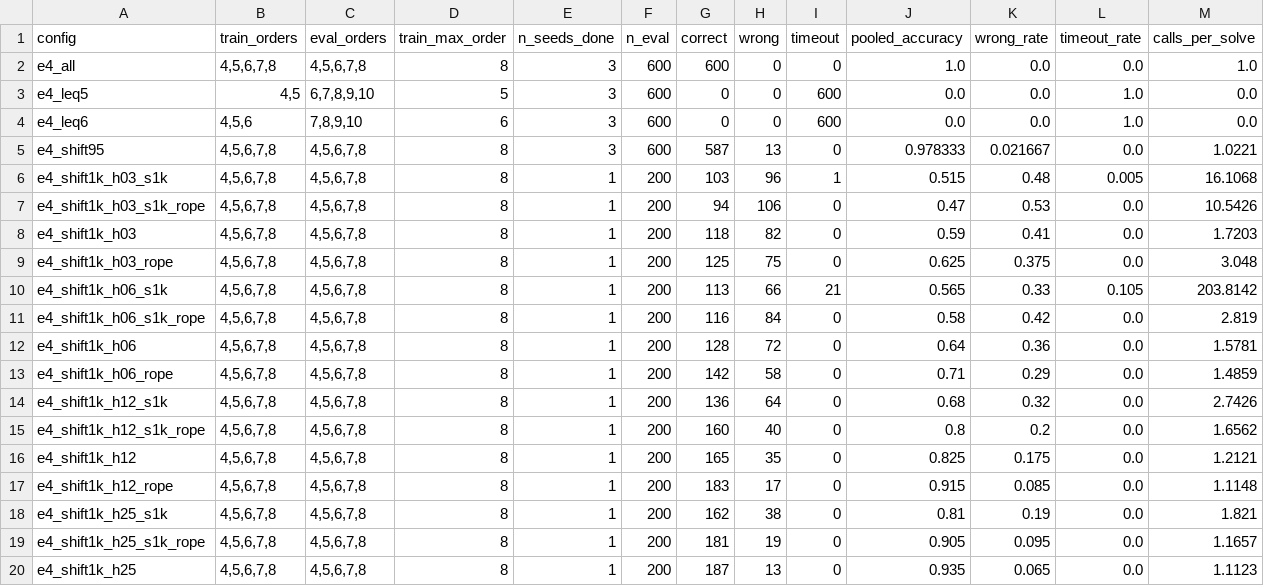
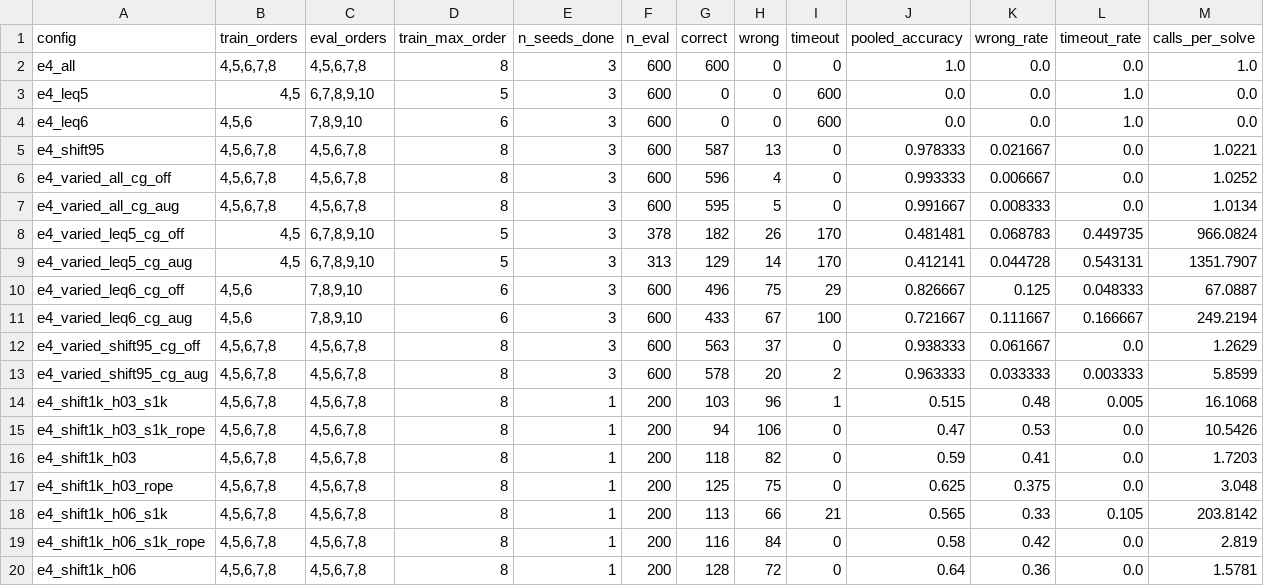
Before and after one commit to lcrh/lattice-deduction-transformers, a CSV file: followups/ood_snowflake/results/summary.csv, drawn as a sheet; only a part is shown; the shorter side is filled out with more unchanged rows; the diff names each change by its address in the sheet, - before the commit and + after, or states it on an @@ line.

```diff
--- a/followups/ood_snowflake/results/summary.csv
+++ b/followups/ood_snowflake/results/summary.csv
+row 6: e4_varied_all_cg_off | 4,5,6,7,8 | 4,5,6,7,8 | 8 | 3 | 600 | 596 | 4 | 0 | 0.993333 | 0.006667 | 0.0 | 1.0252
+row 7: e4_varied_all_cg_aug | 4,5,6,7,8 | 4,5,6,7,8 | 8 | 3 | 600 | 595 | 5 | 0 | 0.991667 | 0.008333 | 0.0 | 1.0134
+row 8: e4_varied_leq5_cg_off | 4,5 | 6,7,8,9,10 | 5 | 3 | 378 | 182 | 26 | 170 | 0.481481 | 0.068783 | 0.449735 | 966.0824
+row 9: e4_varied_leq5_cg_aug | 4,5 | 6,7,8,9,10 | 5 | 3 | 313 | 129 | 14 | 170 | 0.412141 | 0.044728 | 0.543131 | 1351.7907
+row 10: e4_varied_leq6_cg_off | 4,5,6 | 7,8,9,10 | 6 | 3 | 600 | 496 | 75 | 29 | 0.826667 | 0.125 | 0.048333 | 67.0887
+row 11: e4_varied_leq6_cg_aug | 4,5,6 | 7,8,9,10 | 6 | 3 | 600 | 433 | 67 | 100 | 0.721667 | 0.111667 | 0.166667 | 249.2194
+row 12: e4_varied_shift95_cg_off | 4,5,6,7,8 | 4,5,6,7,8 | 8 | 3 | 600 | 563 | 37 | 0 | 0.938333 | 0.061667 | 0.0 | 1.2629
+row 13: e4_varied_shift95_cg_aug | 4,5,6,7,8 | 4,5,6,7,8 | 8 | 3 | 600 | 578 | 20 | 2 | 0.963333 | 0.033333 | 0.003333 | 5.8599
```
Also changed, not shown: 11 other files.
